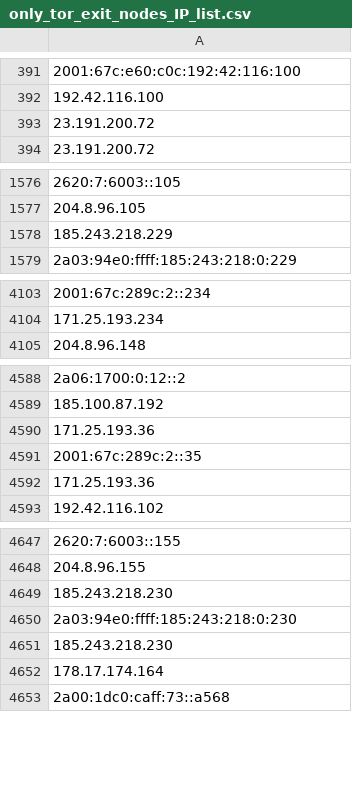
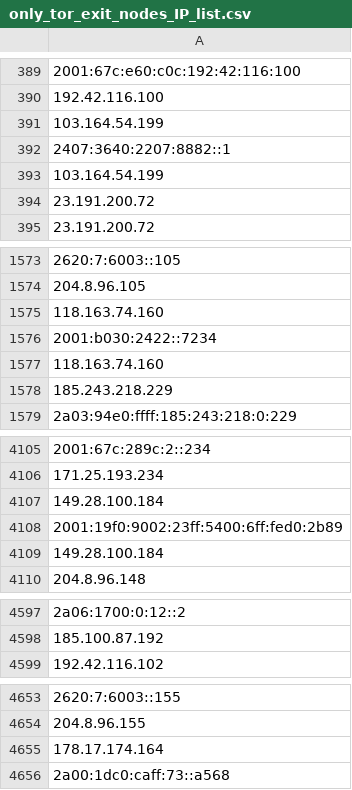
Before and after one commit to hamzajazib/awesome-lists, a CSV file: Lists/TOR/only_tor_exit_nodes_IP_list.csv, drawn as a sheet; only a part is shown, gaps mark what is left out; removed rows and columns are numbered as before the commit, all else as after; the diff covers the shown part only; the diff names each change by its address in the sheet, - before the commit and + after, or states it on an @@ line.

```diff
--- a/Lists/TOR/only_tor_exit_nodes_IP_list.csv
+++ b/Lists/TOR/only_tor_exit_nodes_IP_list.csv
+row 391: 103.164.54.199
+row 392: 2407:3640:2207:8882::1
+row 393: 103.164.54.199
+row 1575: 118.163.74.160
+row 1576: 2001:b030:2422::7234
+row 1577: 118.163.74.160
+row 4107: 149.28.100.184
+row 4108: 2001:19f0:9002:23ff:5400:6ff:fed0:2b89
+row 4109: 149.28.100.184
-row 4590: 171.25.193.36
-row 4591: 2001:67c:289c:2::35
-row 4592: 171.25.193.36
-row 4649: 185.243.218.230
-row 4650: 2a03:94e0:ffff:185:243:218:0:230
-row 4651: 185.243.218.230
```
Also changed, not shown: 11 added rows and 10 removed rows elsewhere in this file, Lists/TOR/only_tor_guard_nodes_IP_list.csv, 1 other file.
